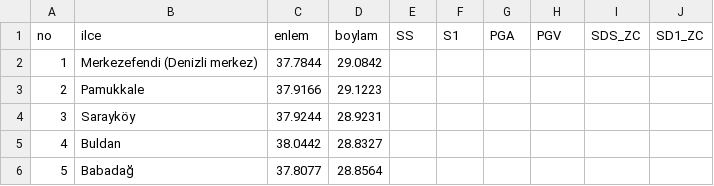
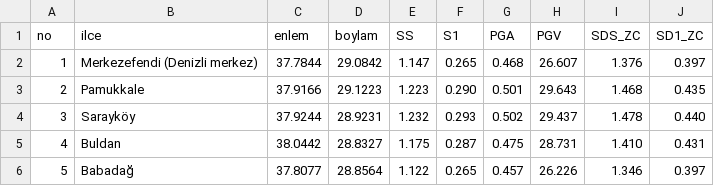
Before and after one commit to Scryne/YapiRisk, a CSV file: spike/S1/denizli-tdth-okumalar.csv, drawn as a sheet; only a part is shown; the diff covers the shown part only.

```diff
--- a/spike/S1/denizli-tdth-okumalar.csv
+++ b/spike/S1/denizli-tdth-okumalar.csv
@@ -1,6 +1,6 @@
 no,ilce,enlem,boylam,SS,S1,PGA,PGV,SDS_ZC,SD1_ZC
-1,Merkezefendi (Denizli merkez),37.7844,29.0842,,,,,,
-2,Pamukkale,37.9166,29.1223,,,,,,
-3,Sarayköy,37.9244,28.9231,,,,,,
-4,Buldan,38.0442,28.8327,,,,,,
-5,Babadağ,37.8077,28.8564,,,,,,
+1,Merkezefendi (Denizli merkez),37.7844,29.0842,1.147,0.265,0.468,26.607,1.376,0.397
+2,Pamukkale,37.9166,29.1223,1.223,0.290,0.501,29.643,1.468,0.435
+3,Sarayköy,37.9244,28.9231,1.232,0.293,0.502,29.437,1.478,0.440
+4,Buldan,38.0442,28.8327,1.175,0.287,0.475,28.731,1.410,0.431
+5,Babadağ,37.8077,28.8564,1.122,0.265,0.457,26.226,1.346,0.397
```
Also changed, not shown: 30 edited cells elsewhere in this file, 9 other files.
